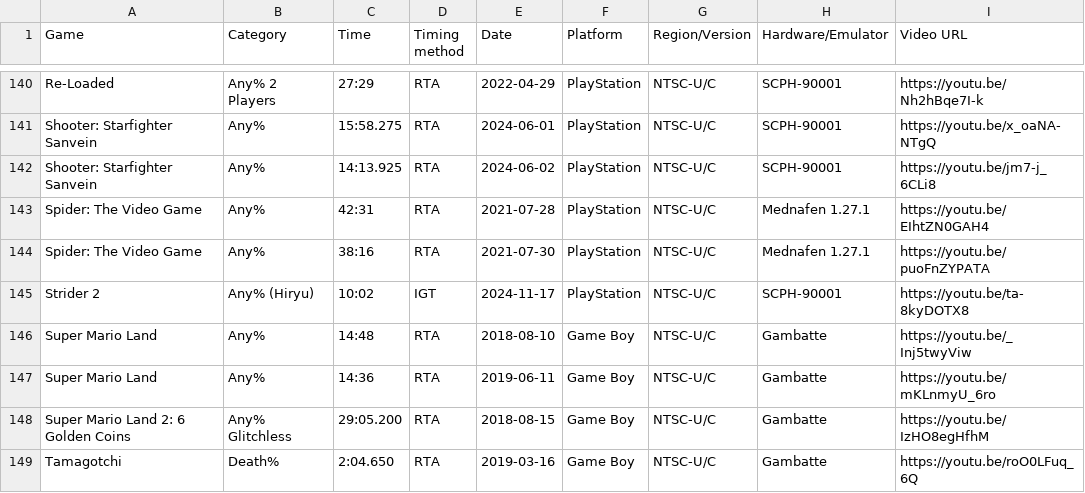
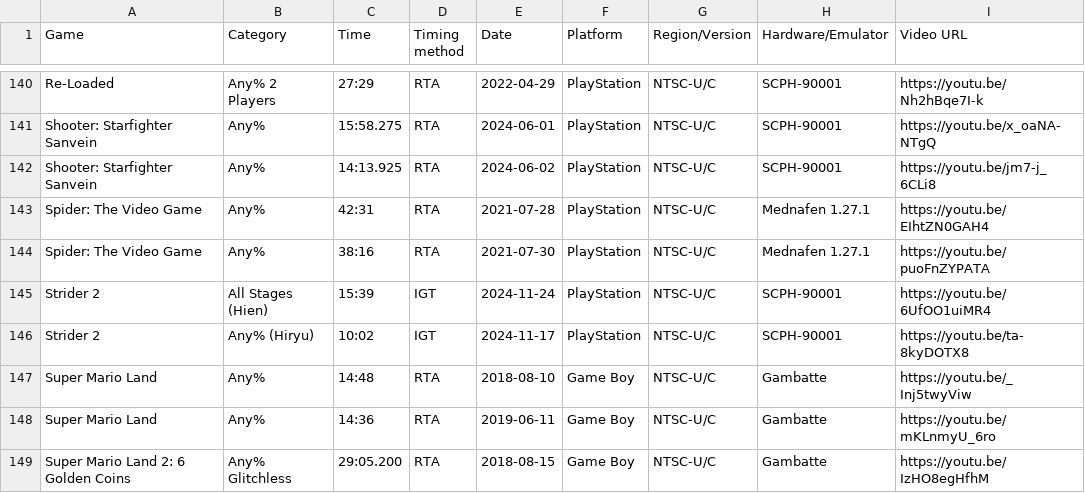
Before and after one commit to AmenAnthem/speedrun-pbs, a CSV file: pbs.csv, drawn as a sheet; only a part is shown, gaps mark what is left out; the shorter side is filled out with more unchanged rows; the diff names each change by its address in the sheet, - before the commit and + after, or states it on an @@ line.

Commit message:
feat updated PBs

```diff
--- a/pbs.csv
+++ b/pbs.csv
+row 145: Strider 2 | All Stages (Hien) | 15:39 | IGT | 2024-11-24 | PlayStation | NTSC-U/C | SCPH-90001 | https://youtu.be/6UfOO1uiMR4
```
